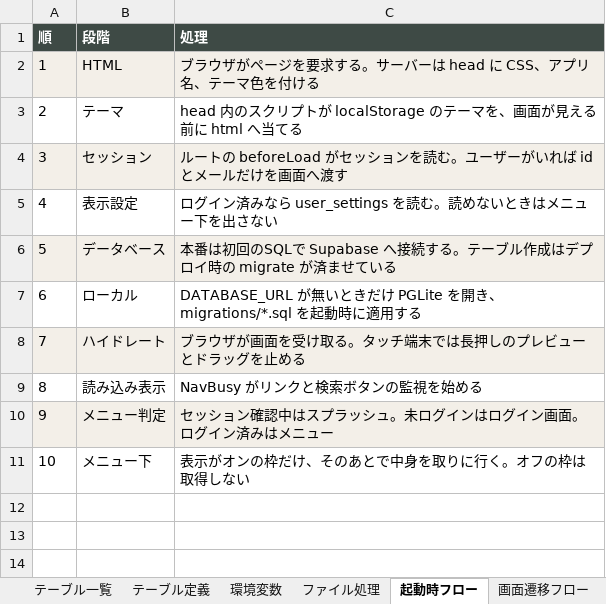
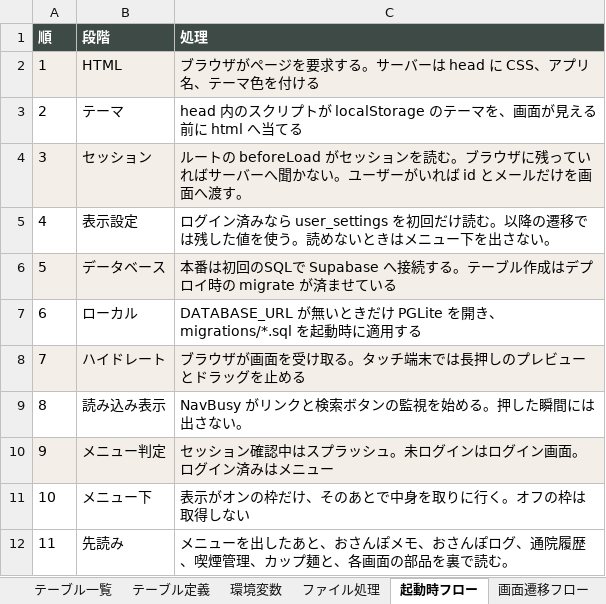
Before and after one commit to uhot33-create/keystone, an Excel workbook: docs/暮らし帳_詳細設計書.xlsx, sheet 起動時フロー, drawn as a sheet; values as stored, in another font and other column widths than the file's, no borders; the diff names each change by its address in the sheet, - before the commit and + after, or states it on an @@ line.

```diff
--- a/docs/暮らし帳_詳細設計書.xlsx (sheet 起動時フロー)
+++ b/docs/暮らし帳_詳細設計書.xlsx (sheet 起動時フロー)
-C4 (処理): …を読む。ユーザーがいれば id とメールだけを画面へ渡す
+C4 (処理): …を読む。ブラウザに残っていればサーバーへ聞かない。ユーザーがいれば id とメールだけを画面へ渡す。
-C5 (処理): …ら user_settings を読む。読めないときはメニュー下を出さない
+C5 (処理): …ら user_settings を初回だけ読む。以降の遷移では残した値を使う。読めないときはメニュー下を出さない。
-C9 (処理): NavBusy がリンクと検索ボタンの監視を始める
+C9 (処理): NavBusy がリンクと検索ボタンの監視を始める。押した瞬間には出さない。
+row 12: 11 | 先読み | メニューを出したあと、おさんぽメモ、おさんぽログ、通院履歴、喫煙管理、カップ麺と、各画面の部品を裏で読む。
```
Also changed, not shown: sheet ファイル処理, sheet 画面遷移, sheet 画面一覧, sheet 画面遷移フロー, sheet 処理設計, sheet 機能一覧, 2 more sheets, 1 other file.
